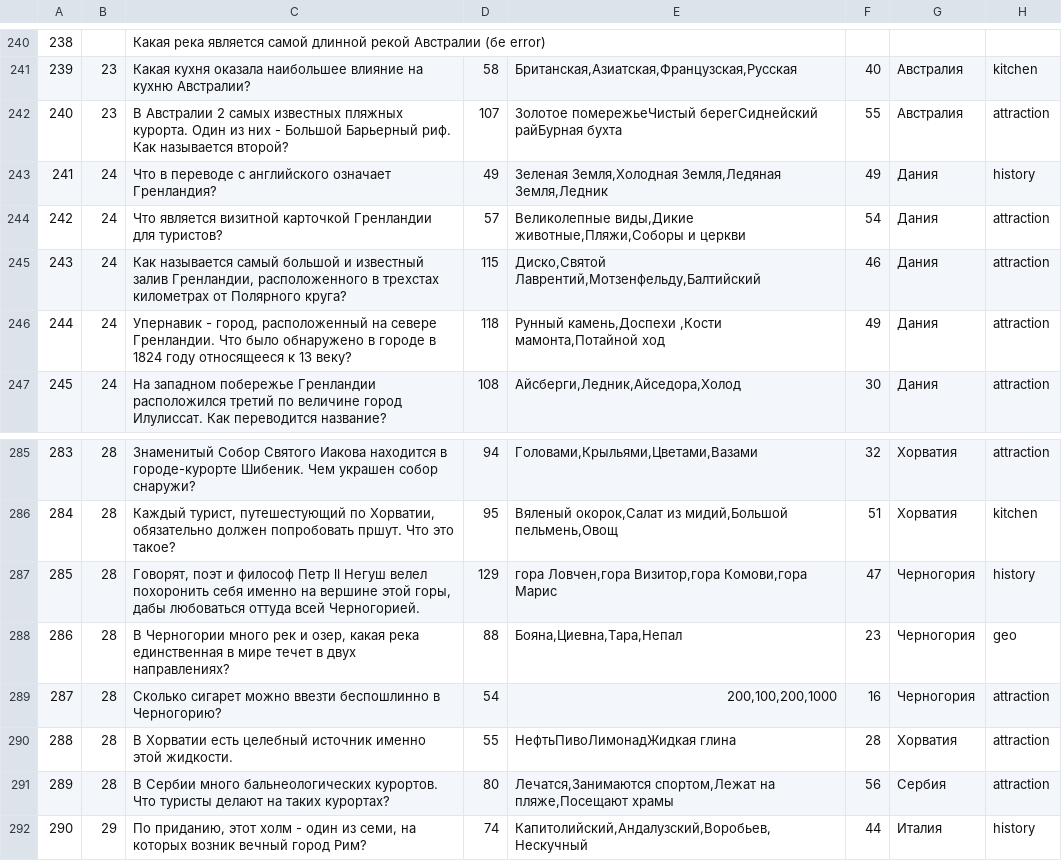
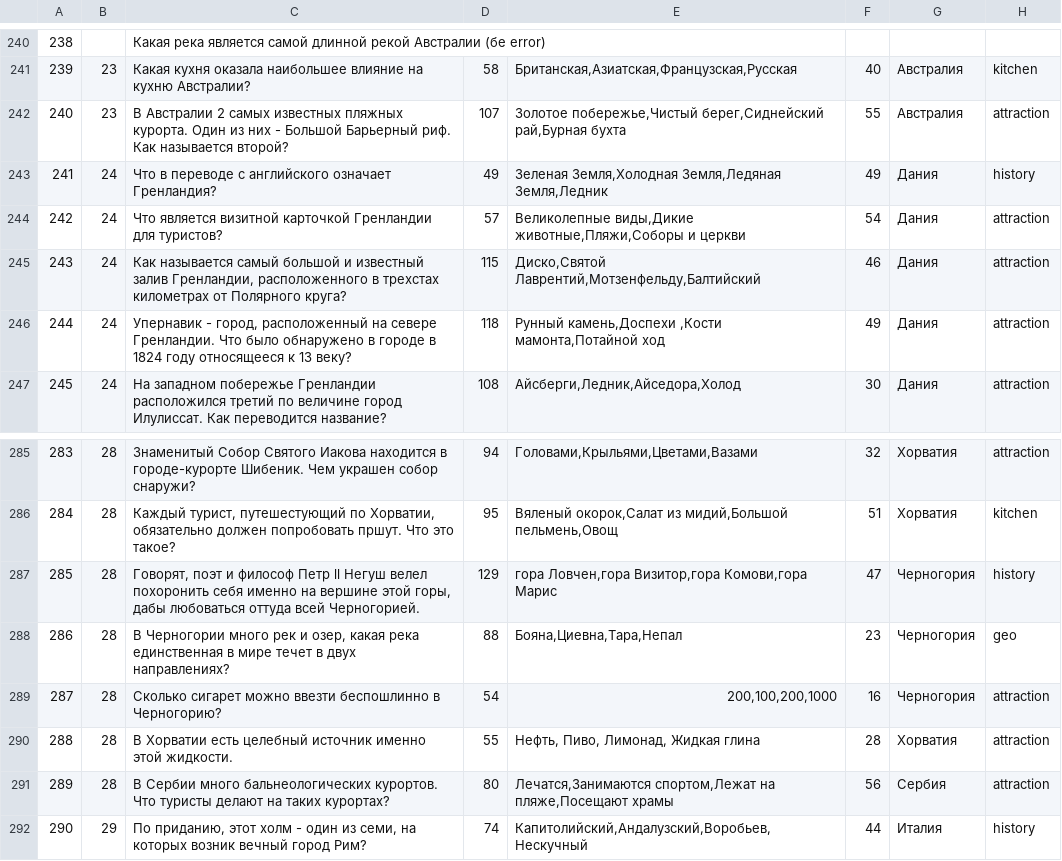
Before and after one commit to imsnow/TouristQuiz, a CSV file: app/src/main/assets/questions.csv, drawn as a sheet; only a part is shown, gaps mark what is left out; the diff names each change by its address in the sheet, - before the commit and + after, or states it on an @@ line.

```diff
--- a/app/src/main/assets/questions.csv
+++ b/app/src/main/assets/questions.csv
-E242: Золотое помережьеЧистый берегСиднейский райБурная бухта
+E242: Золотое побережье,Чистый берег,Сиднейский рай,Бурная бухта
-E290: НефтьПивоЛимонадЖидкая глина
+E290: Нефть, Пиво, Лимонад, Жидкая глина
```
Also changed, not shown: 6 other files.
